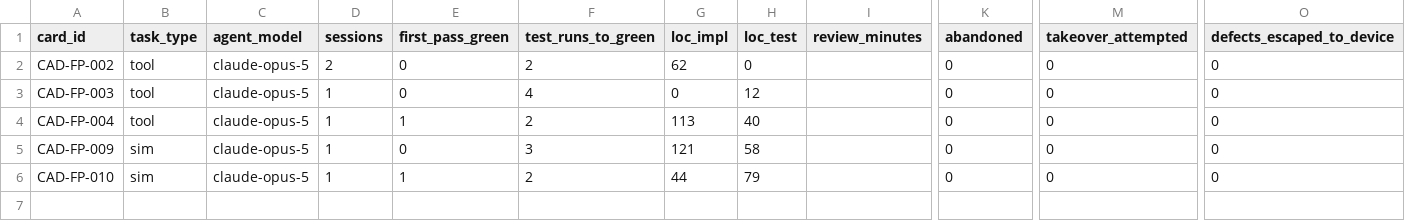
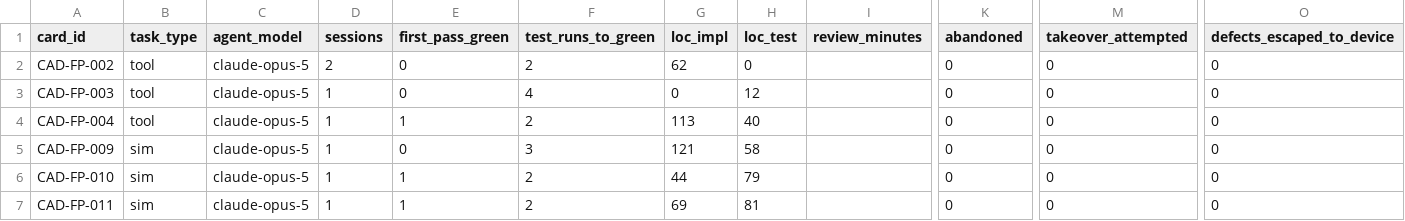
Before and after one commit to djdanou-cloud/uavgamedev, a CSV file: ai/metrics/metrics.csv, drawn as a sheet; only a part is shown, gaps mark what is left out; rows hold the shown columns only; the diff names each change by its address in the sheet, - before the commit and + after, or states it on an @@ line.

```diff
--- a/ai/metrics/metrics.csv
+++ b/ai/metrics/metrics.csv
+row 7: CAD-FP-011 | sim | claude-opus-5 | 1 | 1 | 2 | 69 | 81 |  | 0 | 0 | 0
```
Also changed, not shown: 6 other files.
